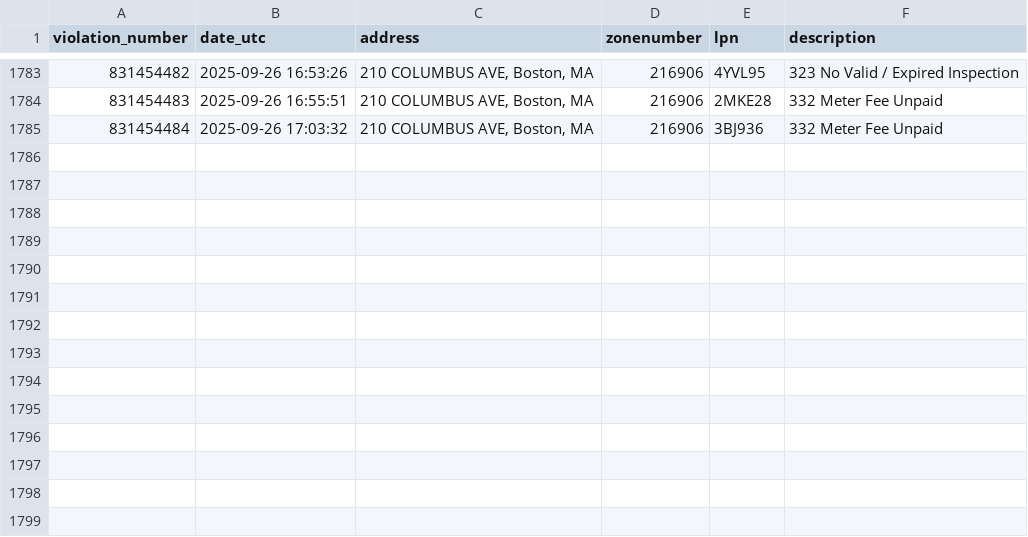
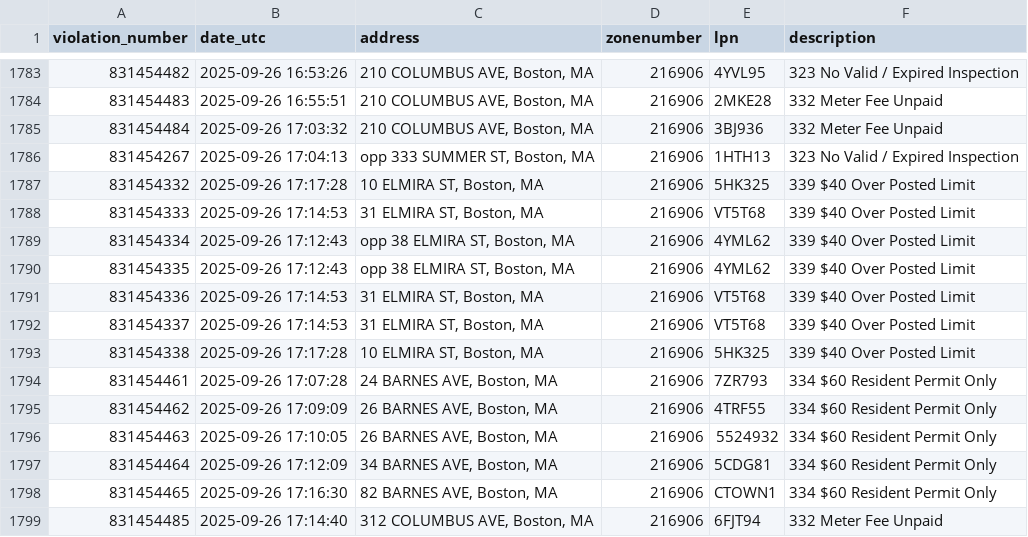
Before and after one commit to jack898/PollingAuto, a CSV file: filtered_boston_tickets.csv, drawn as a sheet; only a part is shown, gaps mark what is left out.

```diff
--- a/filtered_boston_tickets.csv
+++ b/filtered_boston_tickets.csv
@@ -1785 +1785,15 @@ violation_number,date_utc,address,zonenumber,lpn,description
 831454484,2025-09-26 17:03:32,"210 COLUMBUS AVE, Boston, MA",216906,3BJ936,332 Meter Fee Unpaid
+831454267,2025-09-26 17:04:13,"opp 333 SUMMER ST, Boston, MA",216906,1HTH13,323 No Valid / Expired Inspection
+831454332,2025-09-26 17:17:28,"10 ELMIRA ST, Boston, MA",216906,5HK325,339 $40 Over Posted Limit
+831454333,2025-09-26 17:14:53,"31 ELMIRA ST, Boston, MA",216906,VT5T68,339 $40 Over Posted Limit
+831454334,2025-09-26 17:12:43,"opp 38 ELMIRA ST, Boston, MA",216906,4YML62,339 $40 Over Posted Limit
+831454335,2025-09-26 17:12:43,"opp 38 ELMIRA ST, Boston, MA",216906,4YML62,339 $40 Over Posted Limit
+831454336,2025-09-26 17:14:53,"31 ELMIRA ST, Boston, MA",216906,VT5T68,339 $40 Over Posted Limit
+831454337,2025-09-26 17:14:53,"31 ELMIRA ST, Boston, MA",216906,VT5T68,339 $40 Over Posted Limit
+831454338,2025-09-26 17:17:28,"10 ELMIRA ST, Boston, MA",216906,5HK325,339 $40 Over Posted Limit
+831454461,2025-09-26 17:07:28,"24 BARNES AVE, Boston, MA",216906,7ZR793,334 $60 Resident Permit Only
+831454462,2025-09-26 17:09:09,"26 BARNES AVE, Boston, MA",216906,4TRF55,334 $60 Resident Permit Only
+831454463,2025-09-26 17:10:05,"26 BARNES AVE, Boston, MA",216906,5524932,334 $60 Resident Permit Only
+831454464,2025-09-26 17:12:09,"34 BARNES AVE, Boston, MA",216906,5CDG81,334 $60 Resident Permit Only
+831454465,2025-09-26 17:16:30,"82 BARNES AVE, Boston, MA",216906,CTOWN1,334 $60 Resident Permit Only
+831454485,2025-09-26 17:14:40,"312 COLUMBUS AVE, Boston, MA",216906,6FJT94,332 Meter Fee Unpaid
```
Also changed, not shown: 2 other files.
